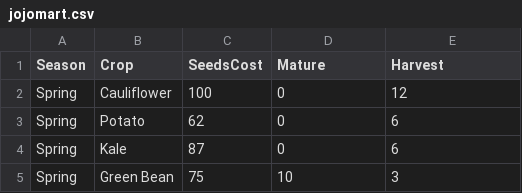
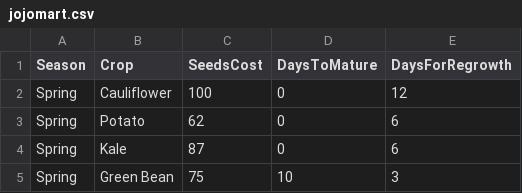
Before and after one commit to Uplink036/StardewCalculator, a CSV file: StardewCalculator/data/expanded/jojomart.csv, drawn as a sheet; only a part is shown.

Commit message:
Rename data headings, in accordance to #27

```diff
--- a/StardewCalculator/data/expanded/jojomart.csv
+++ b/StardewCalculator/data/expanded/jojomart.csv
@@ -1,2 +1,2 @@
-Season,Crop,SeedsCost,Mature,Harvest
+Season,Crop,SeedsCost,DaysToMature,DaysForRegrowth
 Spring,Cauliflower,100,0,12
```
Also changed, not shown: StardewCalculator/data/expanded/pierres_general_store.csv, StardewCalculator/data/vanilla/jojomart.csv, 10 other files.
